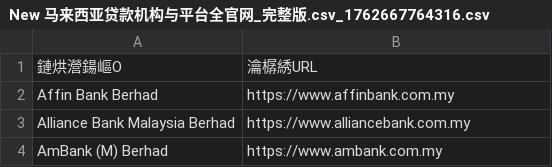
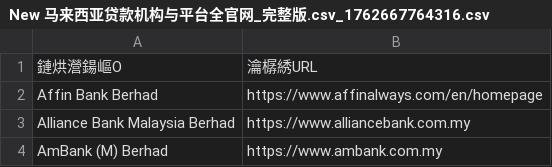
Before and after one commit to zee14913913/replit-credit-pilot, a CSV file: attached_assets/New 马来西亚贷款机构与平台全官网_完整版.csv_1762667764316.csv, drawn as a sheet; only a part is shown.

```diff
--- a/attached_assets/New 马来西亚贷款机构与平台全官网_完整版.csv_1762667764316.csv
+++ b/attached_assets/New 马来西亚贷款机构与平台全官网_完整版.csv_1762667764316.csv
@@ -1,3 +1,3 @@
 鏈烘瀯鍚嶇О,瀹樼綉URL
-Affin Bank Berhad,https://www.affinbank.com.my
+Affin Bank Berhad,https://www.affinalways.com/en/homepage
 Alliance Bank Malaysia Berhad,https://www.alliancebank.com.my
```
Also changed, not shown: 1 other file.
